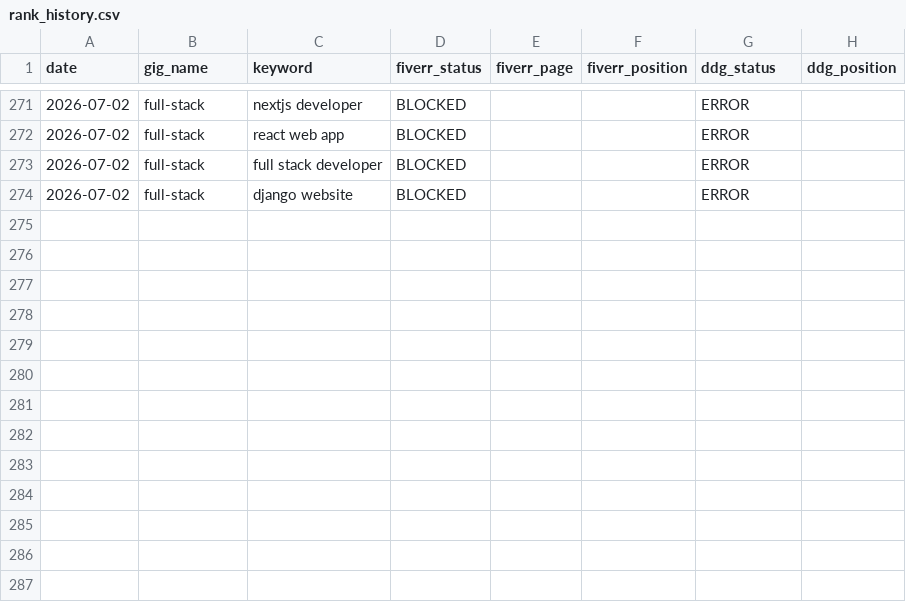
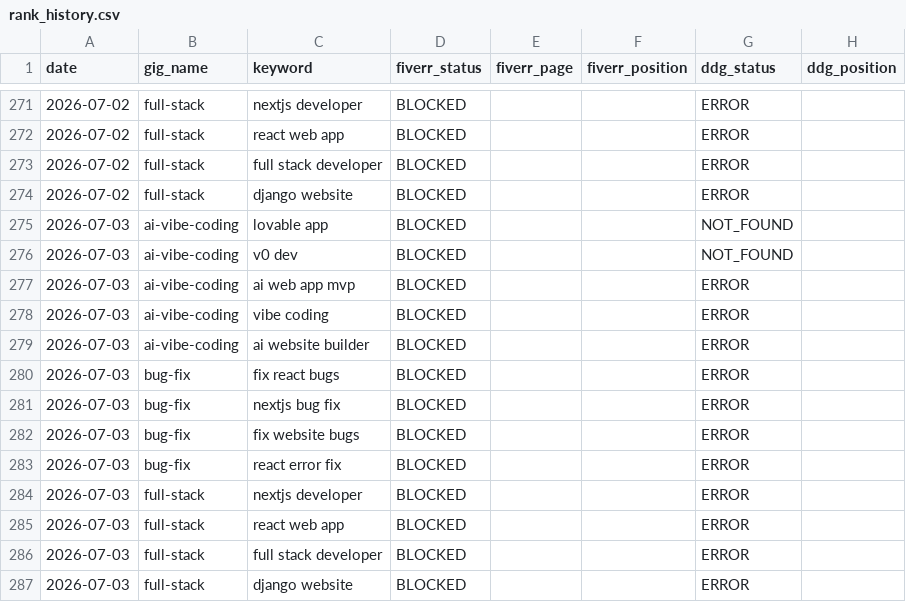
Before and after one commit to AnasKhalid4/workflow-integration, a CSV file: data/rank_history.csv, drawn as a sheet; only a part is shown, gaps mark what is left out; the diff names each change by its address in the sheet, - before the commit and + after, or states it on an @@ line.

Commit message:
rank data 2026-07-03

```diff
--- a/data/rank_history.csv
+++ b/data/rank_history.csv
+row 275: 2026-07-03 | ai-vibe-coding | lovable app | BLOCKED |  |  | NOT_FOUND
+row 276: 2026-07-03 | ai-vibe-coding | v0 dev | BLOCKED |  |  | NOT_FOUND
+row 277: 2026-07-03 | ai-vibe-coding | ai web app mvp | BLOCKED |  |  | ERROR
+row 278: 2026-07-03 | ai-vibe-coding | vibe coding | BLOCKED |  |  | ERROR
+row 279: 2026-07-03 | ai-vibe-coding | ai website builder | BLOCKED |  |  | ERROR
+row 280: 2026-07-03 | bug-fix | fix react bugs | BLOCKED |  |  | ERROR
+row 281: 2026-07-03 | bug-fix | nextjs bug fix | BLOCKED |  |  | ERROR
+row 282: 2026-07-03 | bug-fix | fix website bugs | BLOCKED |  |  | ERROR
+row 283: 2026-07-03 | bug-fix | react error fix | BLOCKED |  |  | ERROR
+row 284: 2026-07-03 | full-stack | nextjs developer | BLOCKED |  |  | ERROR
+row 285: 2026-07-03 | full-stack | react web app | BLOCKED |  |  | ERROR
+row 286: 2026-07-03 | full-stack | full stack developer | BLOCKED |  |  | ERROR
+row 287: 2026-07-03 | full-stack | django website | BLOCKED |  |  | ERROR
```
Also changed, not shown: data/gig_health.csv.
